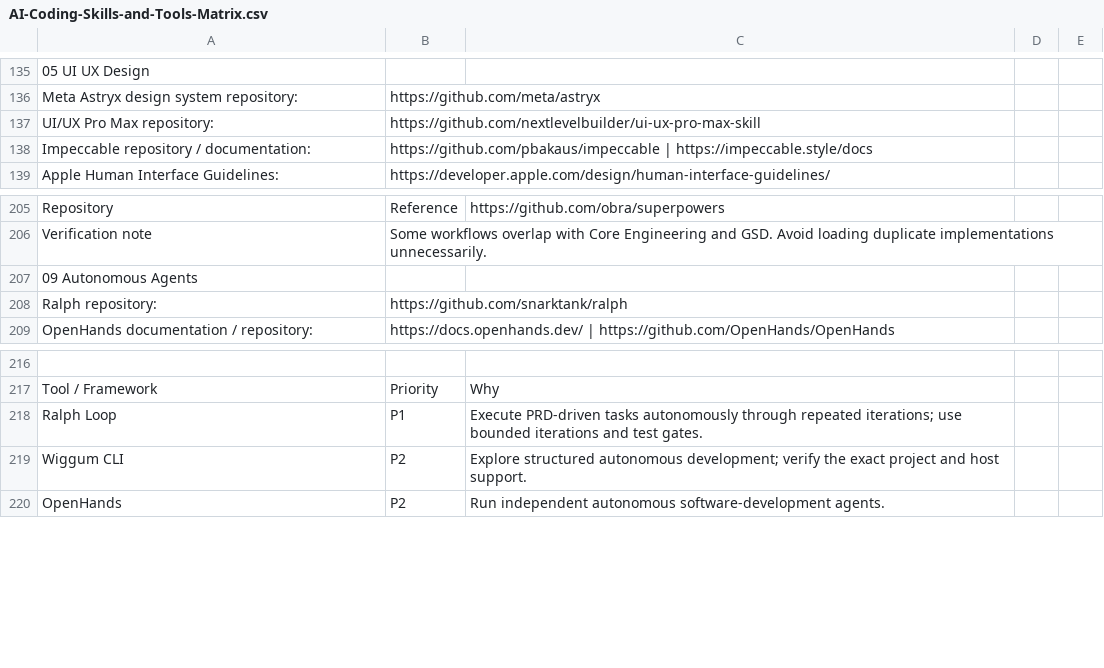
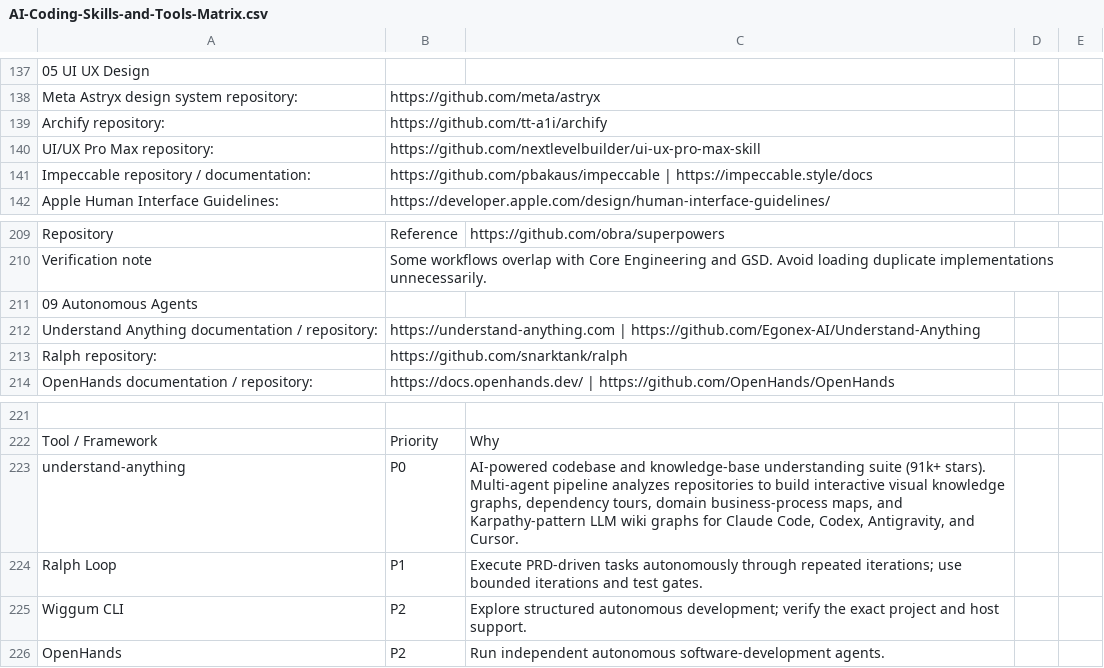
Before and after one commit to Nownitya/Ai-Models-List, a CSV file: AI-Coding-Skills-and-Tools-Matrix.csv, drawn as a sheet; only a part is shown, gaps mark what is left out; the diff covers the shown part only; the diff names each change by its address in the sheet, - before the commit and + after, or states it on an @@ line.

Commit message:
feat(catalog): add addyosmani/agent-skills, tt-a1i/archify, Egonex-AI/Understand-Anything, juliusbrussee/caveman, and ComposioHQ/awesome-claude-skills
# Conflicts:
#	data/github-metrics.json
#	data/live-stats.csv
#	docs/LIVE-STATS.md

```diff
--- a/AI-Coding-Skills-and-Tools-Matrix.csv
+++ b/AI-Coding-Skills-and-Tools-Matrix.csv
+row 139: Archify repository: | https://github.com/tt-a1i/archify
+row 212: Understand Anything documentation / repository: | https://understand-anything.com | https://github.com/Egonex-AI/Understand-Anything
+row 223: understand-anything | P0 | AI-powered codebase and knowledge-base understanding suite (91k+ stars). Multi-agent pipeline analyzes repositories to build interactive visual knowledge graphs, dependency tours, domain business-process maps, and Karpathy-pattern LLM wiki graphs for Claude Code, Codex, Antigravity, and Cursor.
```
Also changed, not shown: 12 added rows elsewhere in this file, data/live-stats.csv, 17 other files.
